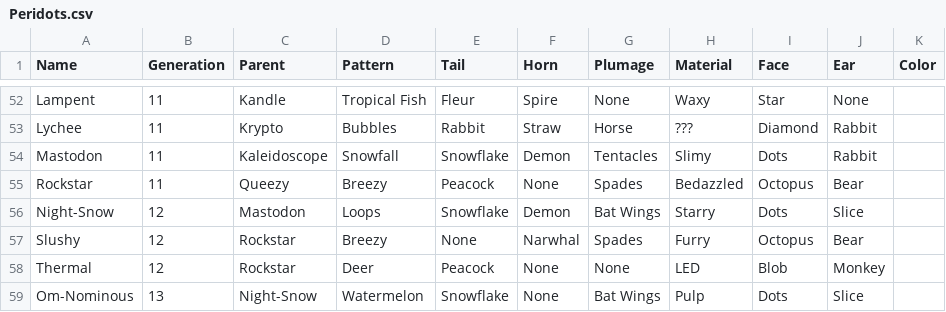
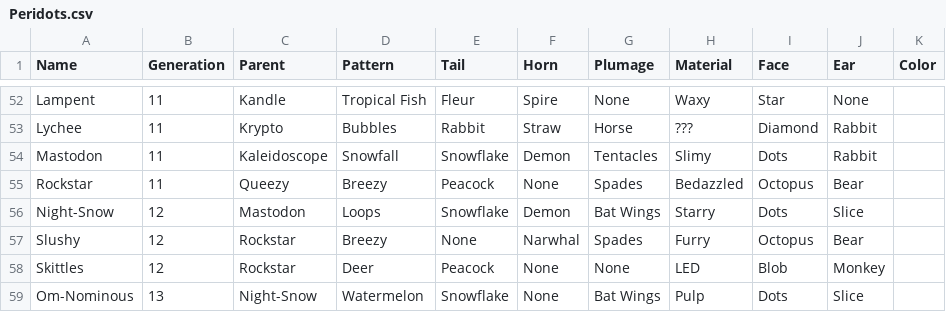
Before and after one commit to g1ddy/PeridotArchetypeFinder, a CSV file: assets/Peridots.csv, drawn as a sheet; only a part is shown, gaps mark what is left out.

Commit message:
rename peridot

```diff
--- a/assets/Peridots.csv
+++ b/assets/Peridots.csv
@@ -57,3 +57,3 @@ Night-Snow,12,Mastodon,Loops,Snowflake,Demon,Bat Wings,Starry,Dots,Slice,
 Slushy,12,Rockstar,Breezy,None,Narwhal,Spades,Furry,Octopus,Bear,
-Thermal,12,Rockstar,Deer,Peacock,None,None,LED,Blob,Monkey,
+Skittles,12,Rockstar,Deer,Peacock,None,None,LED,Blob,Monkey,
 Om-Nominous,13,Night-Snow,Watermelon,Snowflake,None,Bat Wings,Pulp,Dots,Slice,
```
Also changed, not shown: 2 other files.
